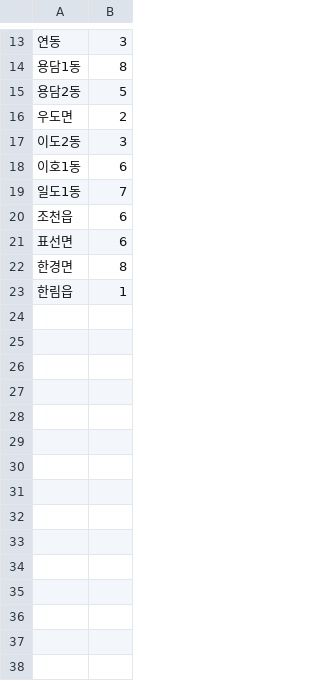
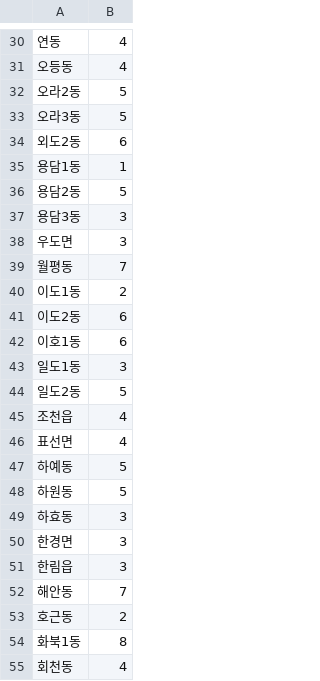
Before and after one commit to EunhoCho/RRRRRR, a CSV file: cluster_membership.csv, drawn as a sheet; only a part is shown, gaps mark what is left out; the diff covers the shown part only.

```diff
--- a/cluster_membership.csv
+++ b/cluster_membership.csv
@@ -13,11 +30,26 @@
-"연동",3
-"용담1동",8
+"연동",4
+"오등동",4
+"오라2동",5
+"오라3동",5
+"외도2동",6
+"용담1동",1
 "용담2동",5
-"우도면",2
-"이도2동",3
+"용담3동",3
+"우도면",3
+"월평동",7
+"이도1동",2
+"이도2동",6
 "이호1동",6
-"일도1동",7
-"조천읍",6
-"표선면",6
-"한경면",8
-"한림읍",1
+"일도1동",3
+"일도2동",5
+"조천읍",4
+"표선면",4
+"하예동",5
+"하원동",5
+"하효동",3
+"한경면",3
+"한림읍",3
+"해안동",7
+"호근동",2
+"화북1동",8
+"회천동",4
```
Also changed, not shown: 17 added rows and 11 edited cells elsewhere in this file, 5 other files.
